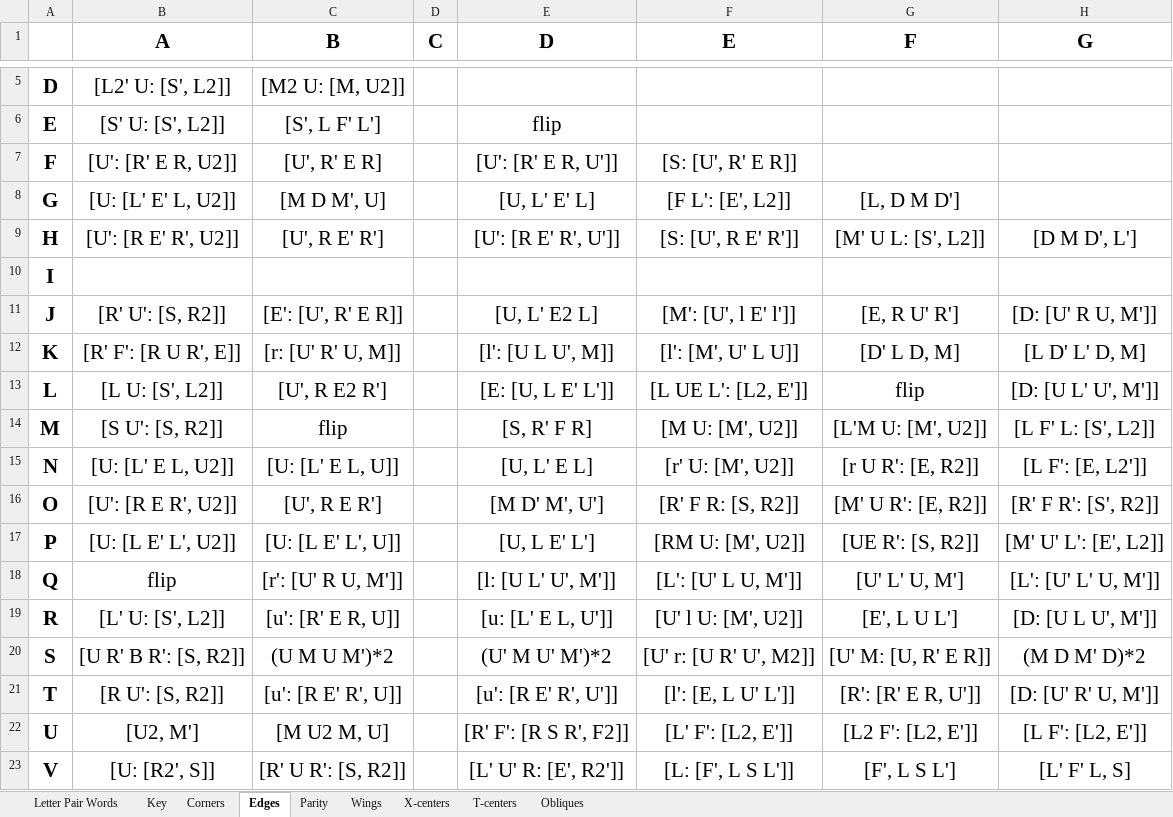
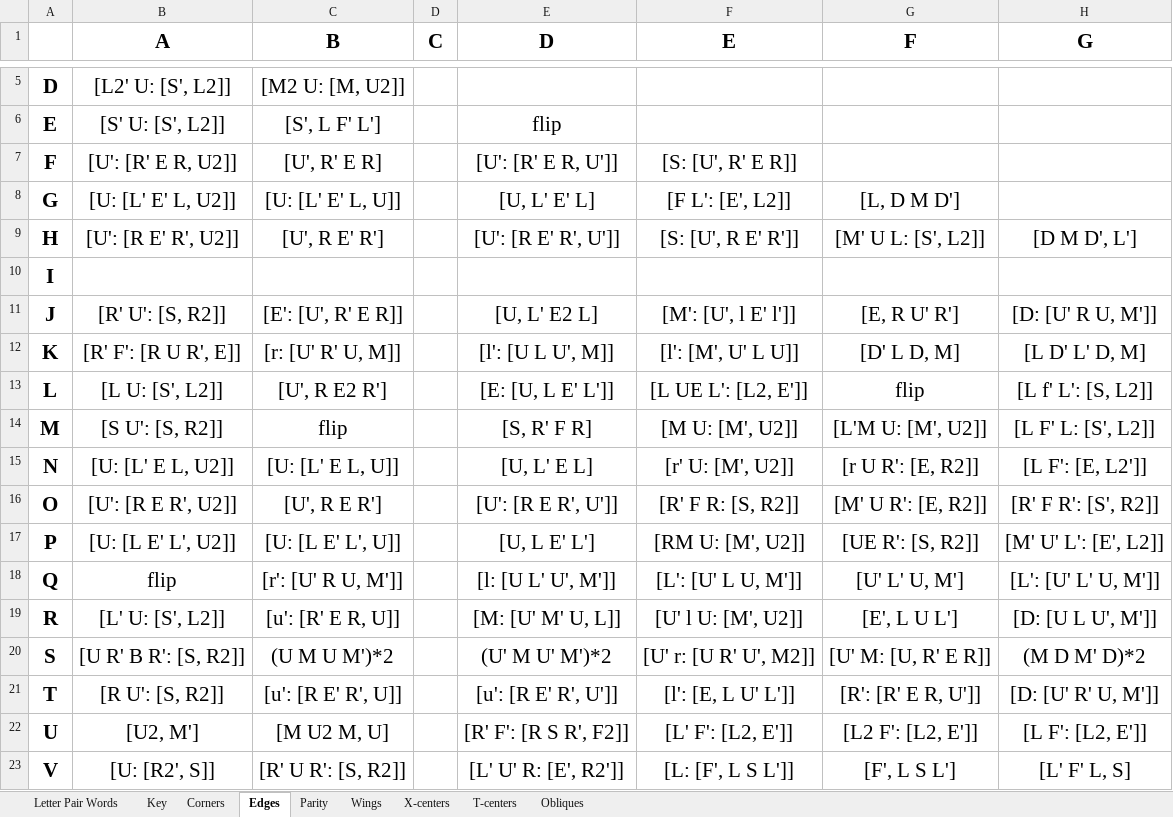
Before and after one commit to JBoulic/JBoulic.github.io, an Excel workbook: cube/data/3-style_data.xlsx, sheet Edges, drawn as a sheet; only a part is shown, gaps mark what is left out; values as stored, in another font and other column widths than the file's, no borders; conditional formats not drawn; the diff names each change by its address in the sheet, - before the commit and + after, or states it on an @@ line.

```diff
--- a/cube/data/3-style_data.xlsx (sheet Edges)
+++ b/cube/data/3-style_data.xlsx (sheet Edges)
-C8 (B): [M D M', U]
+C8 (B): [U: [L' E' L, U]]
-H13 (G): [D: [U L' U', M']]
+H13 (G): [L f' L': [S, L2]]
-E16 (D): [M D' M', U']
+E16 (D): [U': [R E R', U']]
-E19 (D): [u: [L' E L, U']]
+E19 (D): [M: [U' M' U, L]]
```
Also changed, not shown: sheet Corners, 4 other files.
